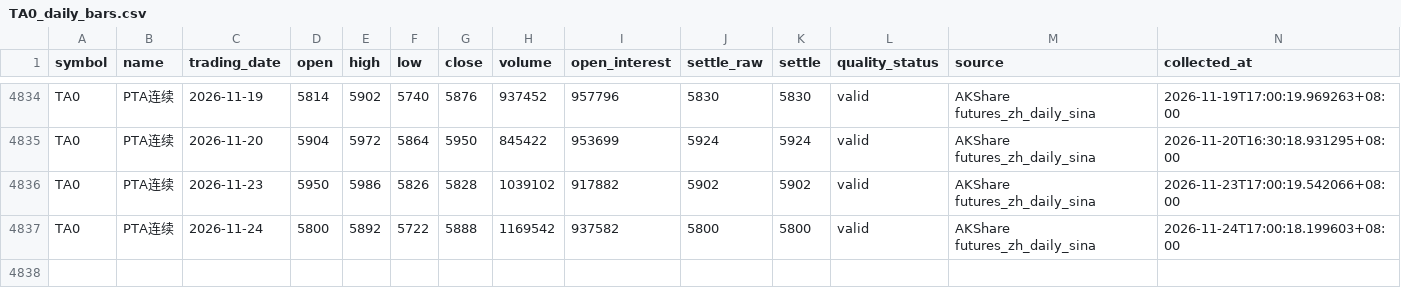
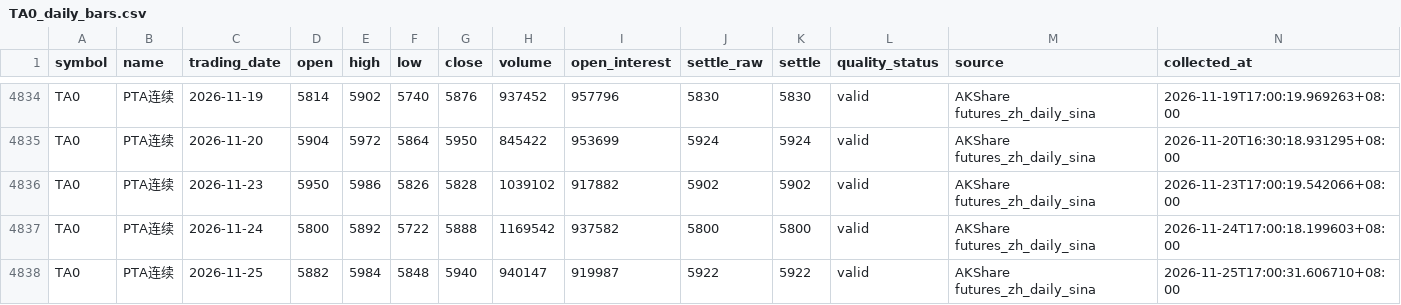
Before and after one commit to luckyjohnlucky/akshare-futures-data, a CSV file: output/TA0_daily_bars.csv, drawn as a sheet; only a part is shown, gaps mark what is left out.

```diff
--- a/output/TA0_daily_bars.csv
+++ b/output/TA0_daily_bars.csv
@@ -4837 +4837,2 @@ TA0,PTA连续,2026-11-23,5950,5986,5826,5828,1039102,917882,5902,5902,valid,AKSh
 TA0,PTA连续,2026-11-24,5800,5892,5722,5888,1169542,937582,5800,5800,valid,AKShare futures_zh_daily_sina,2026-11-24T17:00:18.199603+08:00
+TA0,PTA连续,2026-11-25,5882,5984,5848,5940,940147,919987,5922,5922,valid,AKShare futures_zh_daily_sina,2026-11-25T17:00:31.606710+08:00
```
Also changed, not shown: output/HC0_daily_bars.csv, output/L0_daily_bars.csv, 2 other files.
